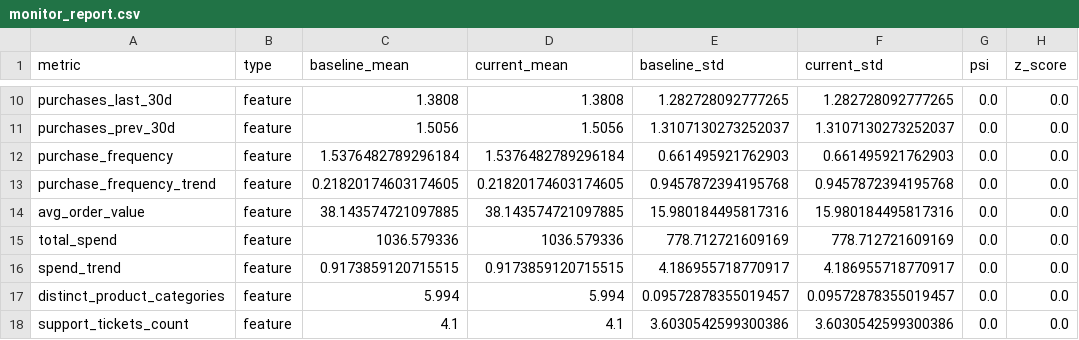
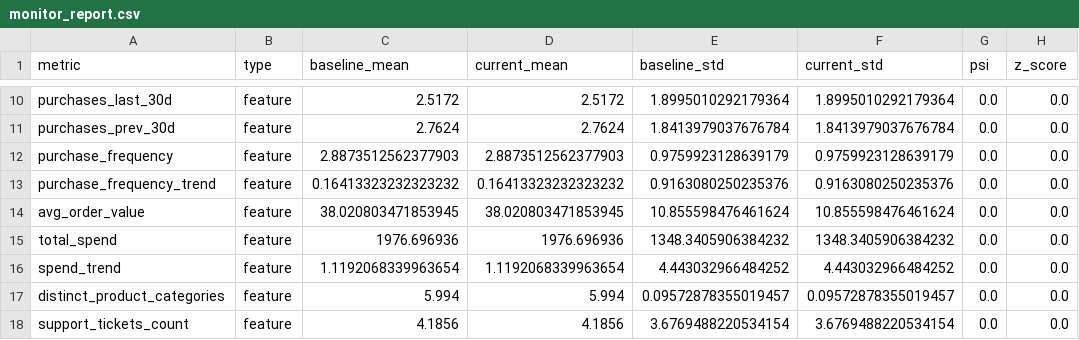
Before and after one commit to PoojaPranavi7/Subscription-Churn-Prediction-and-Analytics-System, a CSV file: outputs/metrics/monitor_report.csv, drawn as a sheet; only a part is shown, gaps mark what is left out; the diff covers the shown part only; the diff names each change by its address in the sheet, - before the commit and + after, or states it on an @@ line.

```diff
--- a/outputs/metrics/monitor_report.csv
+++ b/outputs/metrics/monitor_report.csv
-C10 (baseline_mean): 1.3808
+C10 (baseline_mean): 2.5172
-D10 (current_mean): 1.3808
+D10 (current_mean): 2.5172
-E10 (baseline_std): 1.282728092777265
+E10 (baseline_std): 1.8995010292179364
-F10 (current_std): 1.282728092777265
+F10 (current_std): 1.8995010292179364
-C11 (baseline_mean): 1.5056
+C11 (baseline_mean): 2.7624
-D11 (current_mean): 1.5056
+D11 (current_mean): 2.7624
-E11 (baseline_std): 1.3107130273252037
+E11 (baseline_std): 1.8413979037676784
-F11 (current_std): 1.3107130273252037
+F11 (current_std): 1.8413979037676784
-C12 (baseline_mean): 1.5376482789296184
+C12 (baseline_mean): 2.8873512562377903
-D12 (current_mean): 1.5376482789296184
+D12 (current_mean): 2.8873512562377903
-E12 (baseline_std): 0.661495921762903
+E12 (baseline_std): 0.9759923128639179
-F12 (current_std): 0.661495921762903
+F12 (current_std): 0.9759923128639179
-C13 (baseline_mean): 0.21820174603174605
+C13 (baseline_mean): 0.16413323232323232
-D13 (current_mean): 0.21820174603174605
+D13 (current_mean): 0.16413323232323232
-E13 (baseline_std): 0.9457872394195768
+E13 (baseline_std): 0.9163080250235376
-F13 (current_std): 0.9457872394195768
+F13 (current_std): 0.9163080250235376
-C14 (baseline_mean): 38.143574721097885
+C14 (baseline_mean): 38.020803471853945
-D14 (current_mean): 38.143574721097885
+D14 (current_mean): 38.020803471853945
-E14 (baseline_std): 15.980184495817316
+E14 (baseline_std): 10.855598476461624
-F14 (current_std): 15.980184495817316
+F14 (current_std): 10.855598476461624
-C15 (baseline_mean): 1036.579336
+C15 (baseline_mean): 1976.696936
-D15 (current_mean): 1036.579336
+D15 (current_mean): 1976.696936
-E15 (baseline_std): 778.712721609169
+E15 (baseline_std): 1348.3405906384232
-F15 (current_std): 778.712721609169
+F15 (current_std): 1348.3405906384232
-C16 (baseline_mean): 0.9173859120715515
+C16 (baseline_mean): 1.1192068339963654
-D16 (current_mean): 0.9173859120715515
+D16 (current_mean): 1.1192068339963654
-E16 (baseline_std): 4.186955718770917
+E16 (baseline_std): 4.443032966484252
-F16 (current_std): 4.186955718770917
+F16 (current_std): 4.443032966484252
-C18 (baseline_mean): 4.1
+C18 (baseline_mean): 4.1856
-D18 (current_mean): 4.1
+D18 (current_mean): 4.1856
-E18 (baseline_std): 3.6030542599300386
+E18 (baseline_std): 3.6769488220534154
-F18 (current_std): 3.6030542599300386
+F18 (current_std): 3.6769488220534154
```
Also changed, not shown: 54 edited cells elsewhere in this file, outputs/metrics/feature_importance.csv, outputs/metrics/model_comparison.csv, 17 other files.
